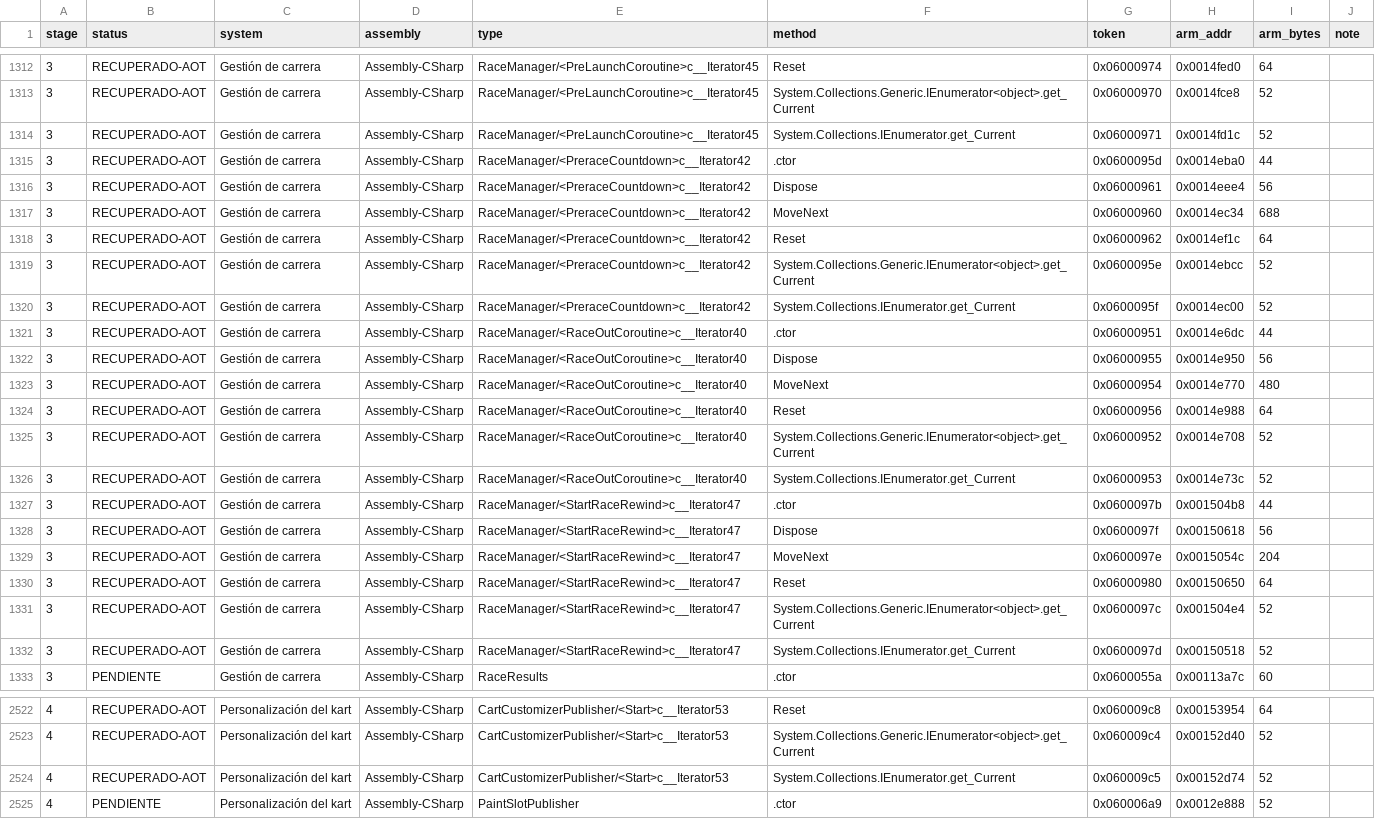
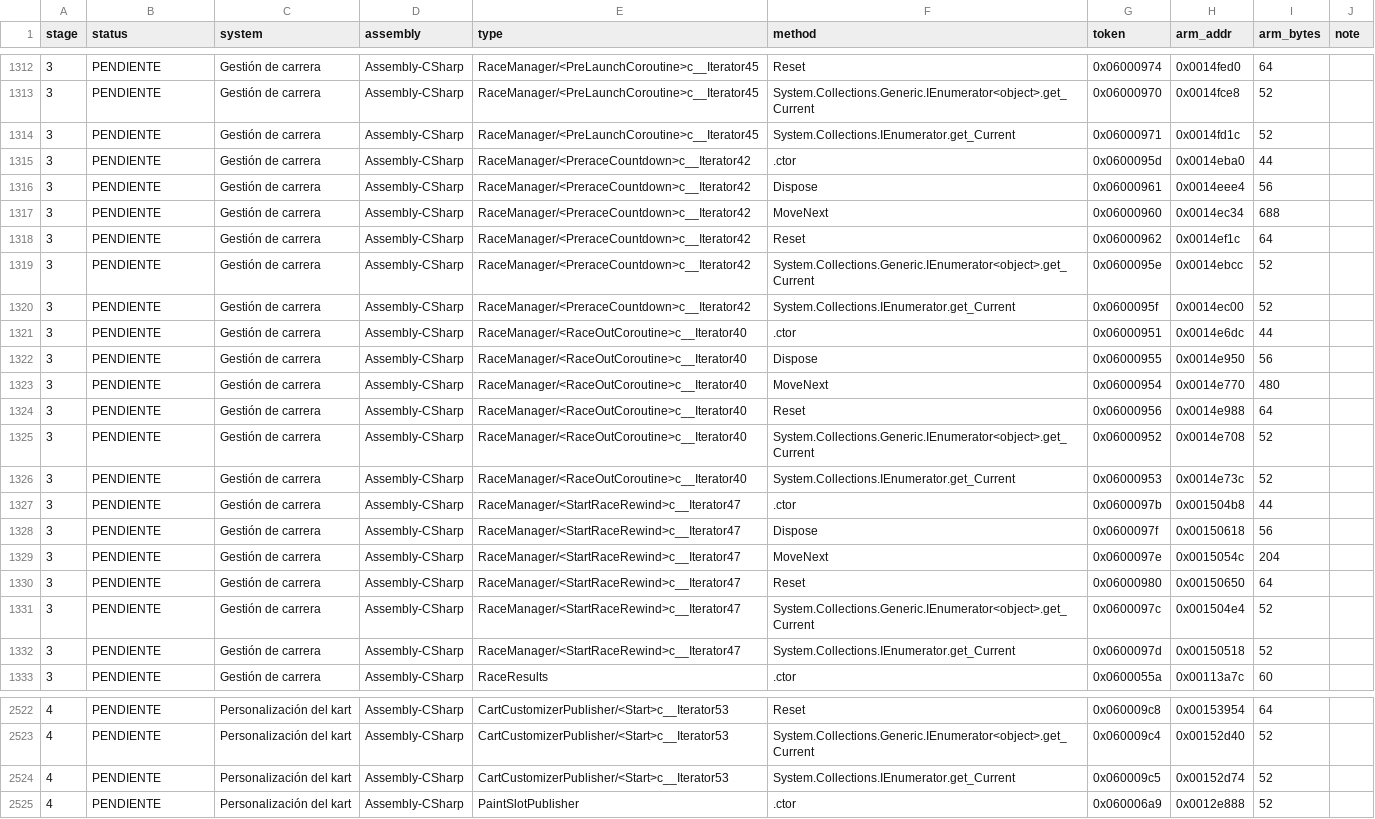
Before and after one commit to naiferyt/game, a CSV file: recovery/catalog/METHOD_CATALOG.csv, drawn as a sheet; only a part is shown, gaps mark what is left out; the diff covers the shown part only; the diff names each change by its address in the sheet, - before the commit and + after, or states it on an @@ line.

```diff
--- a/recovery/catalog/METHOD_CATALOG.csv
+++ b/recovery/catalog/METHOD_CATALOG.csv
-B1312:B1332 (status): RECUPERADO-AOT
+B1312:B1332 (status): PENDIENTE
-B2522:B2524 (status): RECUPERADO-AOT
+B2522:B2524 (status): PENDIENTE
```
Also changed, not shown: 54 edited cells elsewhere in this file, 3 other files.
